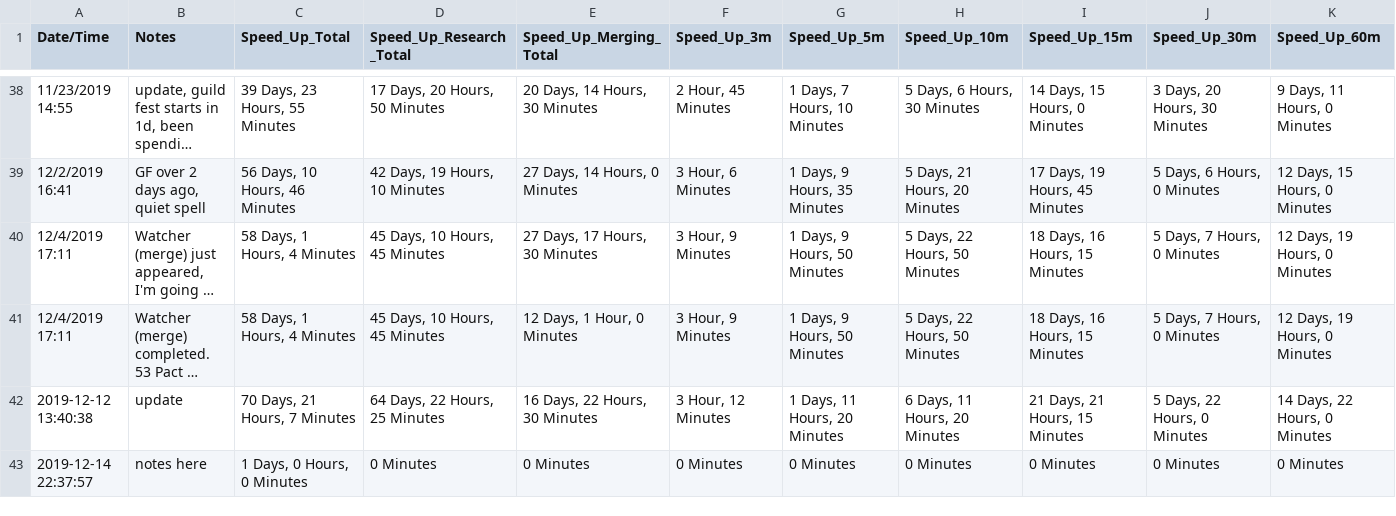
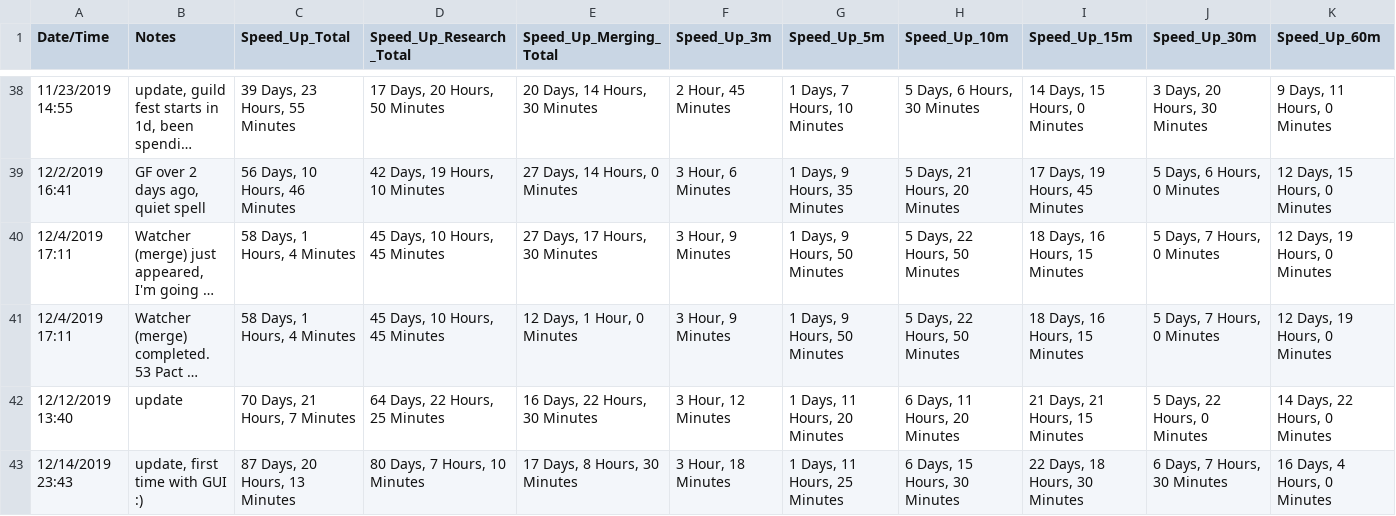
Before and after one commit to vincentwetzel/Lords_Mobile_Boost_Calculator, a CSV file: LM_boosts.csv, drawn as a sheet; only a part is shown, gaps mark what is left out; long unchanged cells end in …; removed rows and columns are numbered as before the commit, all else as after; rows hold the shown columns only; the diff names each change by its address in the sheet, - before the commit and + after, or states it on an @@ line.

```diff
--- a/LM_boosts.csv
+++ b/LM_boosts.csv
-A42 (Date/Time): 2019-12-12 13:40:38
+A42 (Date/Time): 12/12/2019 13:40
-row 43: 2019-12-14 22:37:57 | notes here | 1 Days, 0 Hours, 0 Minutes | 0 Minutes | 0 Minutes | 0 Minutes | 0 Minutes | 0 Minutes | 0 Minutes | 0 Minutes | 0 Minutes
+row 43: 12/14/2019 23:43 | update, first time with GUI :) | 87 Days, 20 Hours, 13 Minutes | 80 Days, 7 Hours, 10 Minutes | 17 Days, 8 Hours, 30 Minutes | 3 Hour, 18 Minutes | 1 Days, 11 Hours, 25 Minutes | 6 Days, 15 Hours, 30 Minutes | 22 Days, 18 Hours, 30 Minutes | 6 Days, 7 Hours, 30 Minutes | 16 Days, 4 Hours, 0 Minutes
```
Also changed, not shown: 2 other files.
